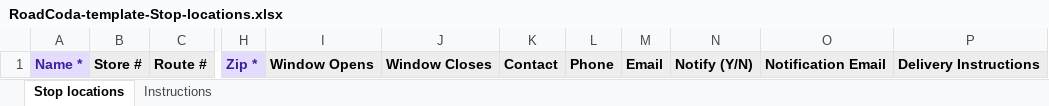
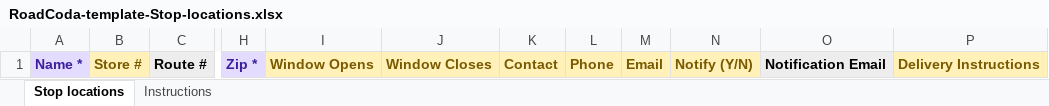
Before and after one commit to mdauria4431-star/roadcoda-app, an Excel workbook: templates/RoadCoda-template-Stop-locations.xlsx, sheet Stop locations, drawn as a sheet; only a part is shown, gaps mark what is left out; values as stored, in another font and other column widths than the file's, no borders; the diff names each change by its address in the sheet, - before the commit and + after, or states it on an @@ line.

```diff
--- a/templates/RoadCoda-template-Stop-locations.xlsx (sheet Stop locations)
+++ b/templates/RoadCoda-template-Stop-locations.xlsx (sheet Stop locations)
@@ B1 fill: #EDEDED → #FFF1B8, text colour: black → #7A5A00 @@
@@ I1:N1 fill: #EDEDED → #FFF1B8, text colour: black → #7A5A00 @@
@@ P1 fill: #EDEDED → #FFF1B8, text colour: black → #7A5A00 @@
```
Also changed, not shown: sheet Instructions, templates/RoadCoda-template-Customers.xlsx, templates/RoadCoda-template-Drivers.xlsx, 2 other files.
